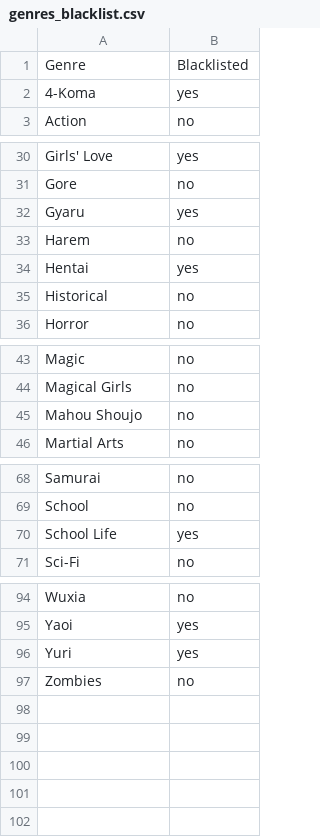
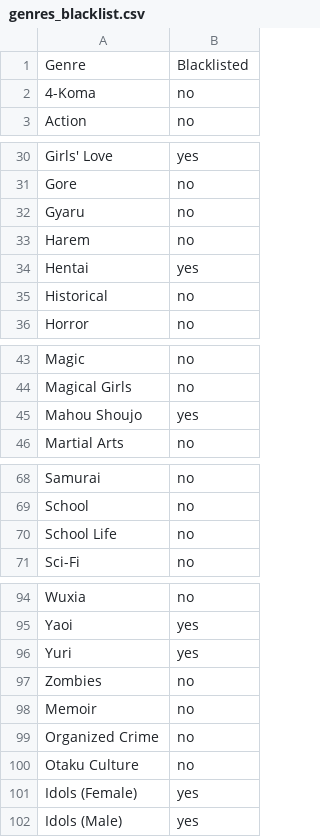
Before and after one commit to adillekhbioui-collab/mangarank, a CSV file: genres_blacklist.csv, drawn as a sheet; only a part is shown, gaps mark what is left out.

Commit message:
feat(scraper): implement aggressive NSFW and blacklist filtering
- Added pipeline/purge_blacklisted.py to permanently scan and delete existing blacklisted manga from Supabase

- Modified pipeline/clean.py to drop records containing blacklisted genres

- Updated all API fetchers to discard blacklisted manga at the point of ingestion to save API calls

```diff
--- a/genres_blacklist.csv
+++ b/genres_blacklist.csv
@@ -1,3 +1,3 @@
 Genre,Blacklisted
-4-Koma,yes
+4-Koma,no
 Action,no
@@ -31,3 +31,3 @@ Girls' Love,yes
 Gore,no
-Gyaru,yes
+Gyaru,no
 Harem,no
@@ -44,3 +44,3 @@ Magic,no
 Magical Girls,no
-Mahou Shoujo,no
+Mahou Shoujo,yes
 Martial Arts,no
@@ -69,3 +69,3 @@ Samurai,no
 School,no
-School Life,yes
+School Life,no
 Sci-Fi,no
@@ -97 +97,6 @@ Yuri,yes
 Zombies,no
+Memoir,no
+Organized Crime,no
+Otaku Culture,no
+Idols (Female),yes
+Idols (Male),yes
```
Also changed, not shown: 9 other files.
